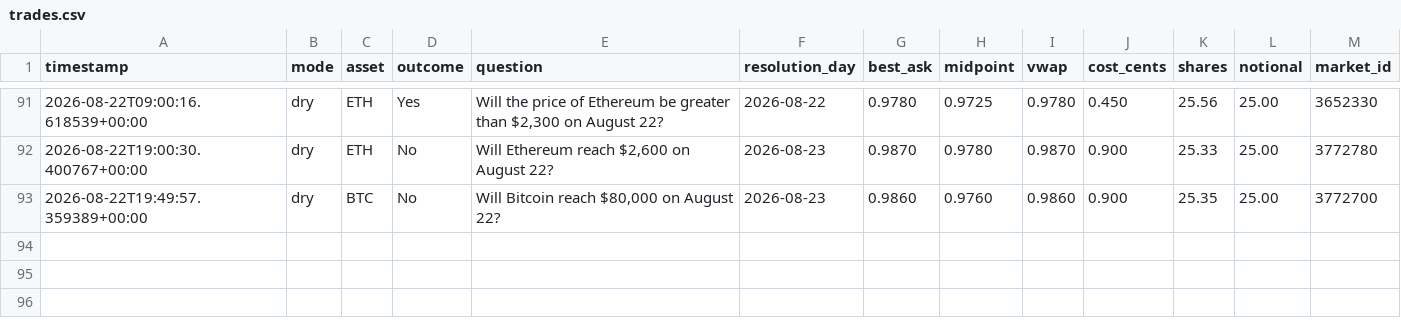
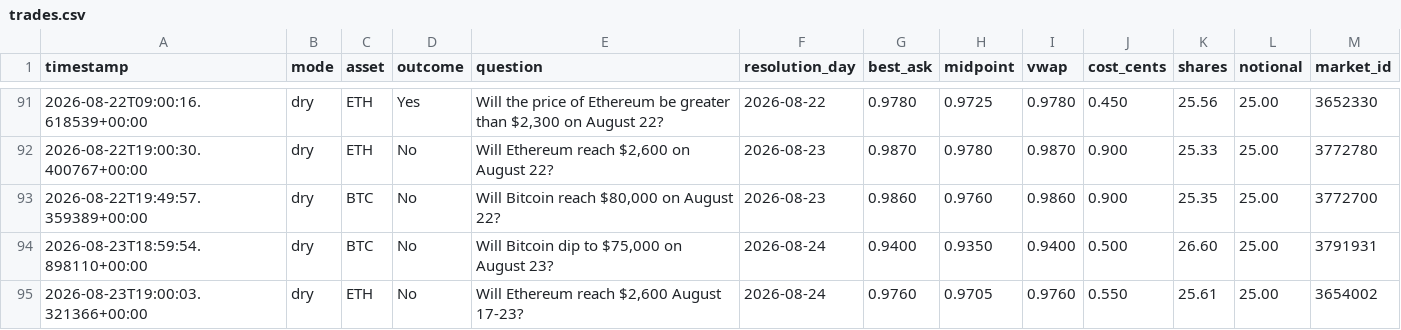
Before and after one commit to Roar-Coin/hindsight-bot, a CSV file: trades.csv, drawn as a sheet; only a part is shown, gaps mark what is left out; the diff names each change by its address in the sheet, - before the commit and + after, or states it on an @@ line.

```diff
--- a/trades.csv
+++ b/trades.csv
+row 94: 2026-08-23T18:59:54.898110+00:00 | dry | BTC | No | Will Bitcoin dip to $75,000 on August 23? | 2026-08-24 | 0.9400 | 0.9350 | 0.9400 | 0.500 | 26.60 | 25.00 | 3791931
+row 95: 2026-08-23T19:00:03.321366+00:00 | dry | ETH | No | Will Ethereum reach $2,600 August 17-23? | 2026-08-24 | 0.9760 | 0.9705 | 0.9760 | 0.550 | 25.61 | 25.00 | 3654002
```
Also changed, not shown: 1 other file.
